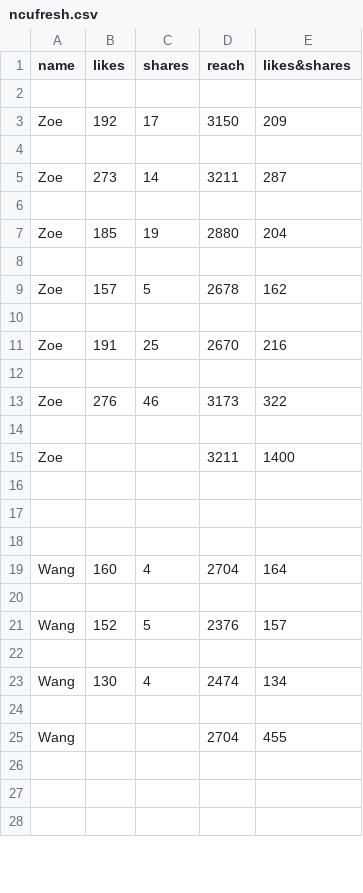
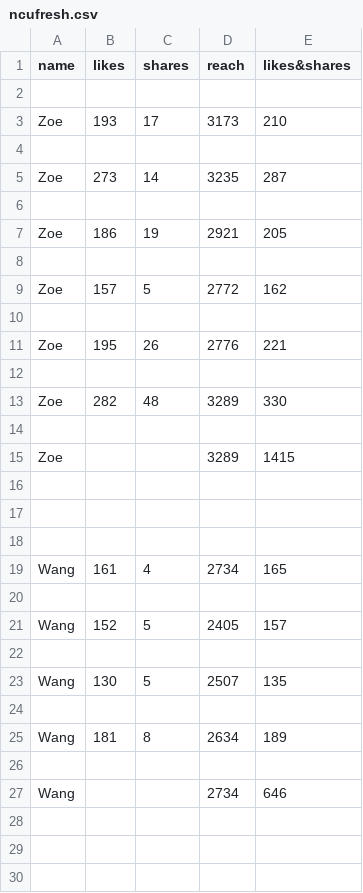
Before and after one commit to Matthew-HMS/ncufreshig_trend, a CSV file: ncufresh.csv, drawn as a sheet; only a part is shown; the diff covers the shown part only.

Commit message:
update

```diff
--- a/ncufresh.csv
+++ b/ncufresh.csv
@@ -2,15 +2,15 @@ name,likes,shares,reach,likes&shares
 
-Zoe,192,17,3150,209
+Zoe,193,17,3173,210
 
-Zoe,273,14,3211,287
+Zoe,273,14,3235,287
 
-Zoe,185,19,2880,204
+Zoe,186,19,2921,205
 
-Zoe,157,5,2678,162
+Zoe,157,5,2772,162
 
-Zoe,191,25,2670,216
+Zoe,195,26,2776,221
 
-Zoe,276,46,3173,322
+Zoe,282,48,3289,330
 
-Zoe,,,3211,1400
+Zoe,,,3289,1415
 
@@ -18,9 +18,11 @@ Zoe,,,3211,1400
 
-Wang,160,4,2704,164
+Wang,161,4,2734,165
 
-Wang,152,5,2376,157
+Wang,152,5,2405,157
 
-Wang,130,4,2474,134
+Wang,130,5,2507,135
 
-Wang,,,2704,455
+Wang,181,8,2634,189
+
+Wang,,,2734,646
 
```
Also changed, not shown: 6 added rows, 4 removed rows and 21 edited cells elsewhere in this file.
